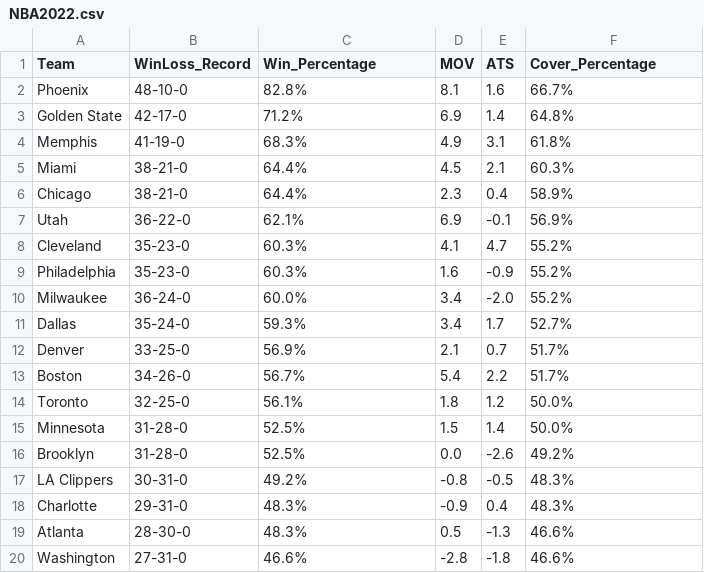
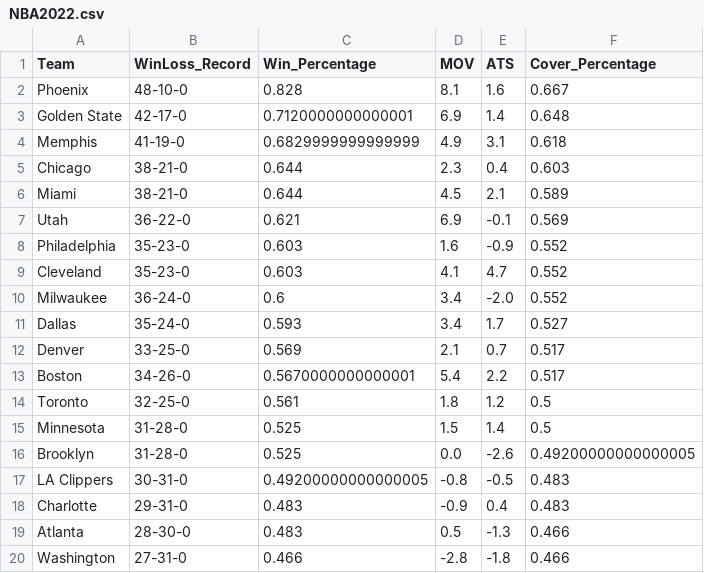
Before and after one commit to almulldreyer/machine-learning-project-4, a CSV file: data/NBA2022.csv, drawn as a sheet; only a part is shown; the diff covers the shown part only.

```diff
--- a/data/NBA2022.csv
+++ b/data/NBA2022.csv
@@ -1,20 +1,20 @@
 Team,WinLoss_Record,Win_Percentage,MOV,ATS,Cover_Percentage
-Phoenix,48-10-0,82.8%,8.1,1.6,66.7%
-Golden State,42-17-0,71.2%,6.9,1.4,64.8%
-Memphis,41-19-0,68.3%,4.9,3.1,61.8%
-Miami,38-21-0,64.4%,4.5,2.1,60.3%
-Chicago,38-21-0,64.4%,2.3,0.4,58.9%
-Utah,36-22-0,62.1%,6.9,-0.1,56.9%
-Cleveland,35-23-0,60.3%,4.1,4.7,55.2%
-Philadelphia,35-23-0,60.3%,1.6,-0.9,55.2%
-Milwaukee,36-24-0,60.0%,3.4,-2.0,55.2%
-Dallas,35-24-0,59.3%,3.4,1.7,52.7%
-Denver,33-25-0,56.9%,2.1,0.7,51.7%
-Boston,34-26-0,56.7%,5.4,2.2,51.7%
-Toronto,32-25-0,56.1%,1.8,1.2,50.0%
-Minnesota,31-28-0,52.5%,1.5,1.4,50.0%
-Brooklyn,31-28-0,52.5%,0.0,-2.6,49.2%
-LA Clippers,30-31-0,49.2%,-0.8,-0.5,48.3%
-Charlotte,29-31-0,48.3%,-0.9,0.4,48.3%
-Atlanta,28-30-0,48.3%,0.5,-1.3,46.6%
-Washington,27-31-0,46.6%,-2.8,-1.8,46.6%
+Phoenix,48-10-0,0.828,8.1,1.6,0.667
+Golden State,42-17-0,0.7120000000000001,6.9,1.4,0.648
+Memphis,41-19-0,0.6829999999999999,4.9,3.1,0.618
+Chicago,38-21-0,0.644,2.3,0.4,0.603
+Miami,38-21-0,0.644,4.5,2.1,0.589
+Utah,36-22-0,0.621,6.9,-0.1,0.569
+Philadelphia,35-23-0,0.603,1.6,-0.9,0.552
+Cleveland,35-23-0,0.603,4.1,4.7,0.552
+Milwaukee,36-24-0,0.6,3.4,-2.0,0.552
+Dallas,35-24-0,0.593,3.4,1.7,0.527
+Denver,33-25-0,0.569,2.1,0.7,0.517
+Boston,34-26-0,0.5670000000000001,5.4,2.2,0.517
+Toronto,32-25-0,0.561,1.8,1.2,0.5
+Minnesota,31-28-0,0.525,1.5,1.4,0.5
+Brooklyn,31-28-0,0.525,0.0,-2.6,0.49200000000000005
+LA Clippers,30-31-0,0.49200000000000005,-0.8,-0.5,0.483
+Charlotte,29-31-0,0.483,-0.9,0.4,0.483
+Atlanta,28-30-0,0.483,0.5,-1.3,0.466
+Washington,27-31-0,0.466,-2.8,-1.8,0.466
```
Also changed, not shown: 22 edited cells elsewhere in this file, data/NBA2020.csv, data/NBA2021.csv, 2 other files.
